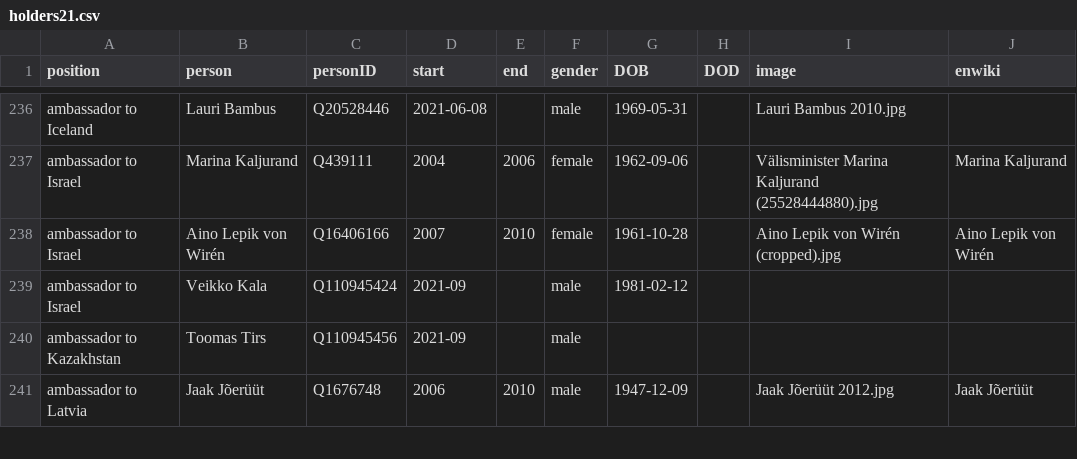
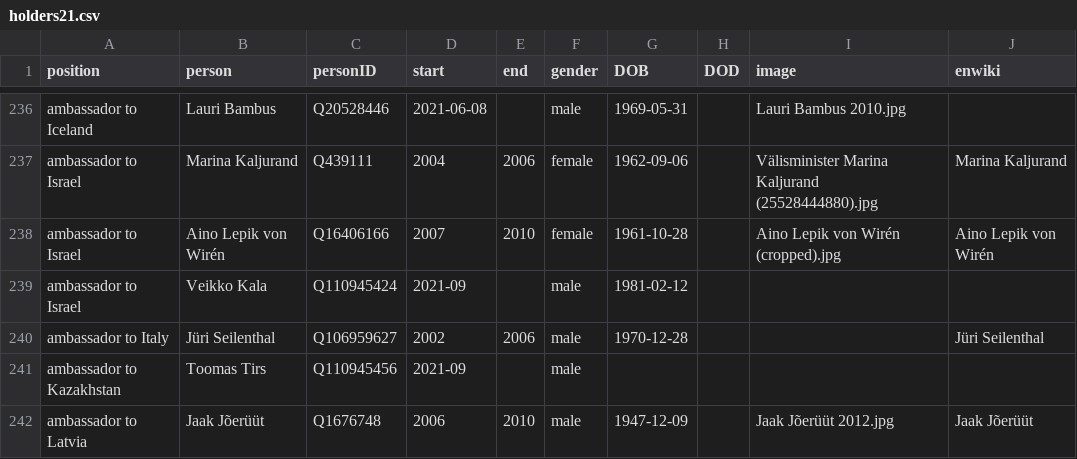
Before and after one commit to every-politician-scrapers/estonia, a CSV file: html/holders21.csv, drawn as a sheet; only a part is shown, gaps mark what is left out.

Commit message:
PCB update

```diff
--- a/html/holders21.csv
+++ b/html/holders21.csv
@@ -239,2 +239,3 @@ ambassador to Israel,Aino Lepik von Wirén,Q16406166,2007,2010,female,1961-10-28
 ambassador to Israel,Veikko Kala,Q110945424,2021-09,,male,1981-02-12,,,
+ambassador to Italy,Jüri Seilenthal,Q106959627,2002,2006,male,1970-12-28,,,Jüri Seilenthal
 ambassador to Kazakhstan,Toomas Tirs,Q110945456,2021-09,,male,,,,
```
